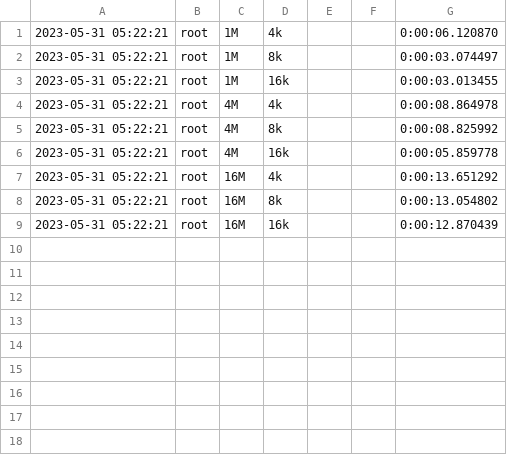
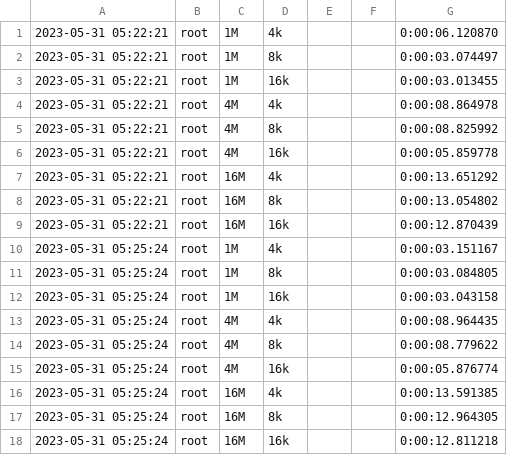
Before and after one commit to KalPeMo/RAID4UdeAServer, a CSV file: iozone/benchmark_results.csv, drawn as a sheet; the diff names each change by its address in the sheet, - before the commit and + after, or states it on an @@ line.

Commit message:
UBServer-commit5: iozone prueba2 sobre sda la nueva info se guarda y consevo anterior

```diff
--- a/iozone/benchmark_results.csv
+++ b/iozone/benchmark_results.csv
+row 10: 2023-05-31 05:25:24 | root | 1M | 4k |  |  | 0:00:03.151167
+row 11: 2023-05-31 05:25:24 | root | 1M | 8k |  |  | 0:00:03.084805
+row 12: 2023-05-31 05:25:24 | root | 1M | 16k |  |  | 0:00:03.043158
+row 13: 2023-05-31 05:25:24 | root | 4M | 4k |  |  | 0:00:08.964435
+row 14: 2023-05-31 05:25:24 | root | 4M | 8k |  |  | 0:00:08.779622
+row 15: 2023-05-31 05:25:24 | root | 4M | 16k |  |  | 0:00:05.876774
+row 16: 2023-05-31 05:25:24 | root | 16M | 4k |  |  | 0:00:13.591385
+row 17: 2023-05-31 05:25:24 | root | 16M | 8k |  |  | 0:00:12.964305
+row 18: 2023-05-31 05:25:24 | root | 16M | 16k |  |  | 0:00:12.811218
```
